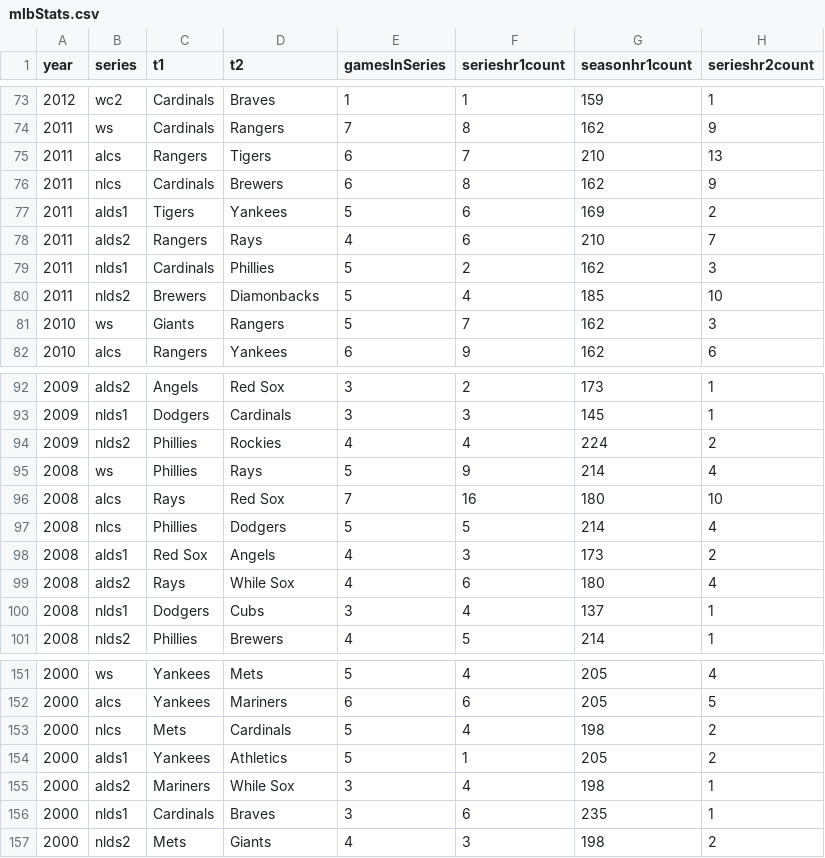
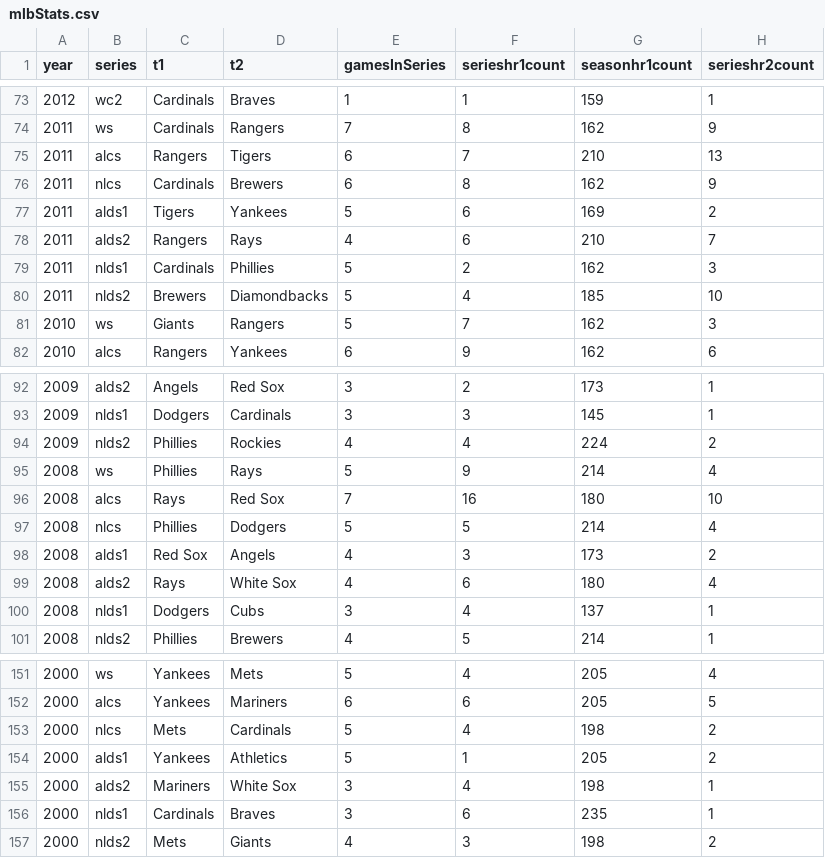
Before and after one commit to smithw94/smithJSProject, a CSV file: assets/mlbStats.csv, drawn as a sheet; only a part is shown, gaps mark what is left out; the diff names each change by its address in the sheet, - before the commit and + after, or states it on an @@ line.

```diff
--- a/assets/mlbStats.csv
+++ b/assets/mlbStats.csv
-D80 (t2): Diamonbacks
+D80 (t2): Diamondbacks
-D99 (t2): While Sox
+D99 (t2): White Sox
-D155 (t2): While Sox
+D155 (t2): White Sox
```
Also changed, not shown: 5 other files.
